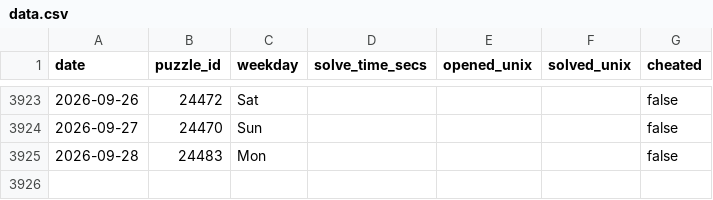
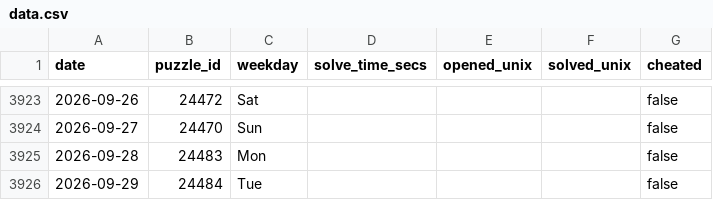
Before and after one commit to samleitermann/NYTCrosswordScraper, a CSV file: data.csv, drawn as a sheet; only a part is shown, gaps mark what is left out; the diff names each change by its address in the sheet, - before the commit and + after, or states it on an @@ line.

```diff
--- a/data.csv
+++ b/data.csv
+row 3926: 2026-09-29 | 24484 | Tue |  |  |  | false
```
Also changed, not shown: 2 other files.
